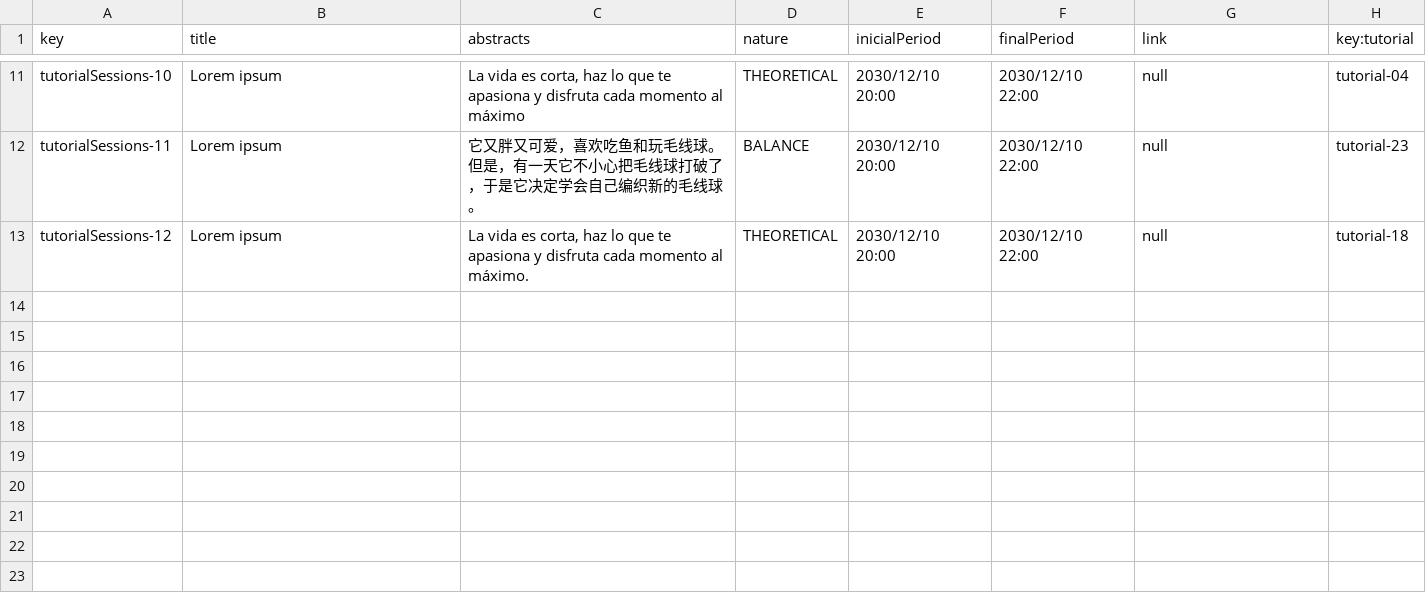
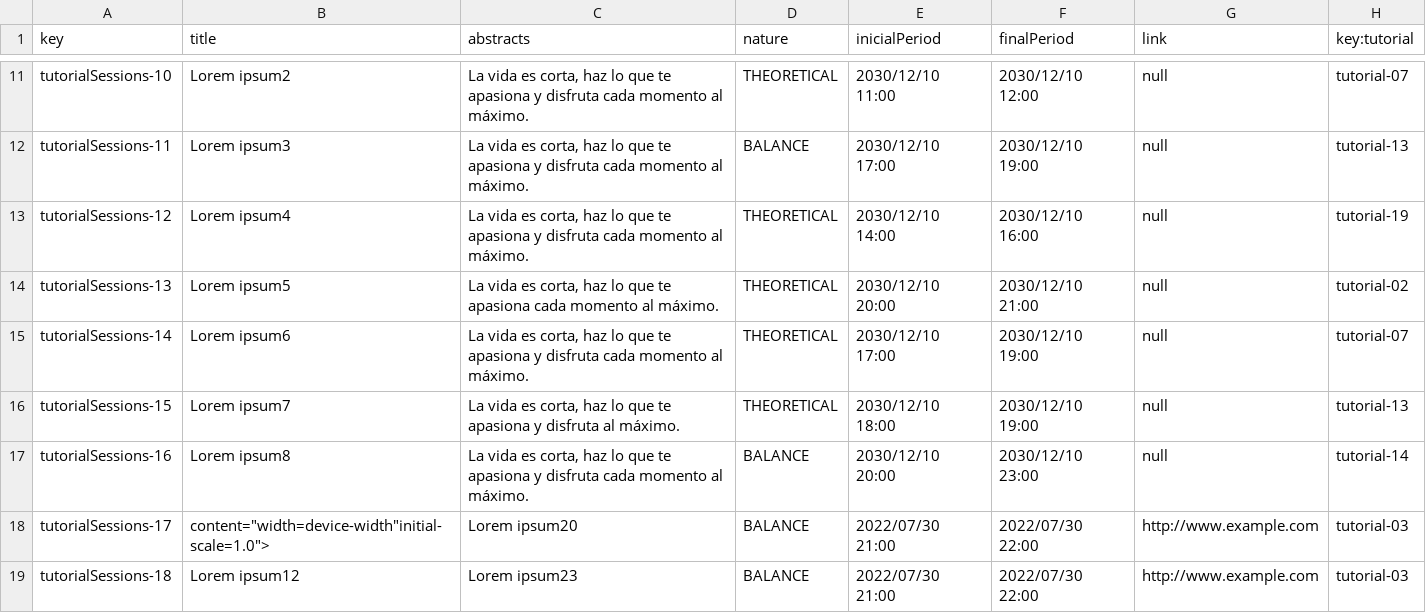
Before and after one commit to marolmmar1/C2.X02, a CSV file: src/main/webapp/WEB-INF/resources/sample-data/tutorialSession.csv, drawn as a sheet; only a part is shown, gaps mark what is left out; the diff covers the shown part only; the diff names each change by its address in the sheet, - before the commit and + after, or states it on an @@ line.

```diff
--- a/src/main/webapp/WEB-INF/resources/sample-data/tutorialSession.csv
+++ b/src/main/webapp/WEB-INF/resources/sample-data/tutorialSession.csv
-B11 (title): Lorem ipsum
+B11 (title): Lorem ipsum2
-C11 (abstracts): …momento al máximo
+C11 (abstracts): …momento al máximo.
-E11 (inicialPeriod): 2030/12/10 20:00
+E11 (inicialPeriod): 2030/12/10 11:00
-F11 (finalPeriod): 2030/12/10 22:00
+F11 (finalPeriod): 2030/12/10 12:00
-H11 (key:tutorial): tutorial-04
+H11 (key:tutorial): tutorial-07
-B12 (title): Lorem ipsum
+B12 (title): Lorem ipsum3
-C12 (abstracts): 它又胖又可爱，喜欢吃鱼和玩毛线球。但是，有一天它不小心把毛线球打破了，于是它决定学会自己编织新的毛线球。
+C12 (abstracts): La vida es corta, haz lo que te apasiona y disfruta cada momento al máximo.
-E12 (inicialPeriod): 2030/12/10 20:00
+E12 (inicialPeriod): 2030/12/10 17:00
-F12 (finalPeriod): 2030/12/10 22:00
+F12 (finalPeriod): 2030/12/10 19:00
-H12 (key:tutorial): tutorial-23
+H12 (key:tutorial): tutorial-13
-B13 (title): Lorem ipsum
+B13 (title): Lorem ipsum4
-E13 (inicialPeriod): 2030/12/10 20:00
+E13 (inicialPeriod): 2030/12/10 14:00
-F13 (finalPeriod): 2030/12/10 22:00
+F13 (finalPeriod): 2030/12/10 16:00
-H13 (key:tutorial): tutorial-18
+H13 (key:tutorial): tutorial-19
+row 14: tutorialSessions-13 | Lorem ipsum5 | La vida es corta, haz lo que te apasiona cada momento al máximo. | THEORETICAL | 2030/12/10 20:00 | 2030/12/10 21:00 | null | tutorial-02
+row 15: tutorialSessions-14 | Lorem ipsum6 | La vida es corta, haz lo que te apasiona y disfruta cada momento al máximo. | THEORETICAL | 2030/12/10 17:00 | 2030/12/10 19:00 | null | tutorial-07
+row 16: tutorialSessions-15 | Lorem ipsum7 | La vida es corta, haz lo que te apasiona y disfruta al máximo. | THEORETICAL | 2030/12/10 18:00 | 2030/12/10 19:00 | null | tutorial-13
+row 17: tutorialSessions-16 | Lorem ipsum8 | La vida es corta, haz lo que te apasiona y disfruta cada momento al máximo. | BALANCE | 2030/12/10 20:00 | 2030/12/10 23:00 | null | tutorial-14
+row 18: tutorialSessions-17 | content="width=device-width"initial-scale=1.0"> | Lorem ipsum20 | BALANCE | 2022/07/30 21:00 | 2022/07/30 22:00 | http://www.example.com | tutorial-03
+row 19: tutorialSessions-18 | Lorem ipsum12 | Lorem ipsum23 | BALANCE | 2022/07/30 21:00 | 2022/07/30 22:00 | http://www.example.com | tutorial-03
```
Also changed, not shown: 34 edited cells elsewhere in this file, src/main/webapp/WEB-INF/resources/sample-data/tutorial.csv, 31 other files.
